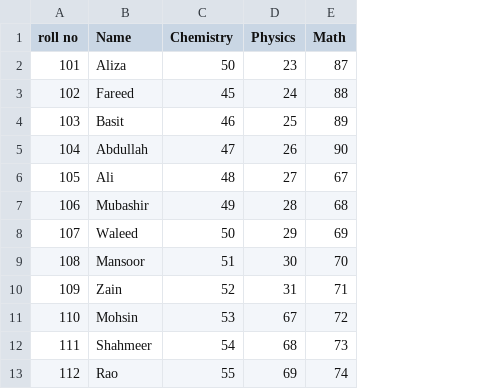
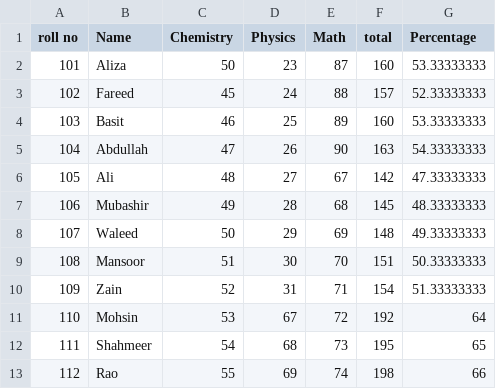
Before and after one commit to Kashif3021/Data_Analystics, a CSV file: student data.csv, drawn as a sheet; only a part is shown; the diff names each change by its address in the sheet, - before the commit and + after, or states it on an @@ line.

```diff
--- a/student data.csv
+++ b/student data.csv
+column F (total), rows 2-13: 160 | 157 | 160 | 163 | 142 | 145 | 148 | 151 | 154 | 192 | 195 | 198
+column G (Percentage), rows 2-13: 53.33333333 | 52.33333333 | 53.33333333 | 54.33333333 | 47.33333333 | 48.33333333 | 49.33333333 | 50.33333333 | 51.33333333 | 64 | 65 | 66
```
Also changed, not shown: 1 other file.
